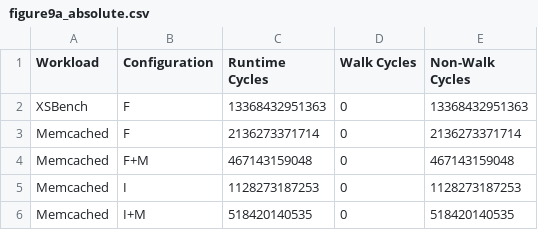
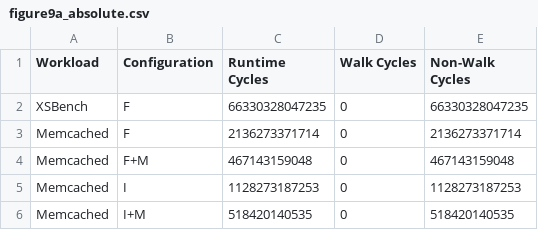
Before and after one commit to demotools/result, a CSV file: evaluation/measured/figure9/figure9a_absolute.csv, drawn as a sheet.

```diff
--- a/evaluation/measured/figure9/figure9a_absolute.csv
+++ b/evaluation/measured/figure9/figure9a_absolute.csv
@@ -1,3 +1,3 @@
 Workload	Configuration	Runtime Cycles	Walk Cycles	Non-Walk Cycles
-XSBench	F	13368432951363	0	13368432951363
+XSBench	F	66330328047235	0	66330328047235
 Memcached	F	2136273371714	0	2136273371714
```
Also changed, not shown: evaluation/measured/common_absolute.csv, 4 other files.
